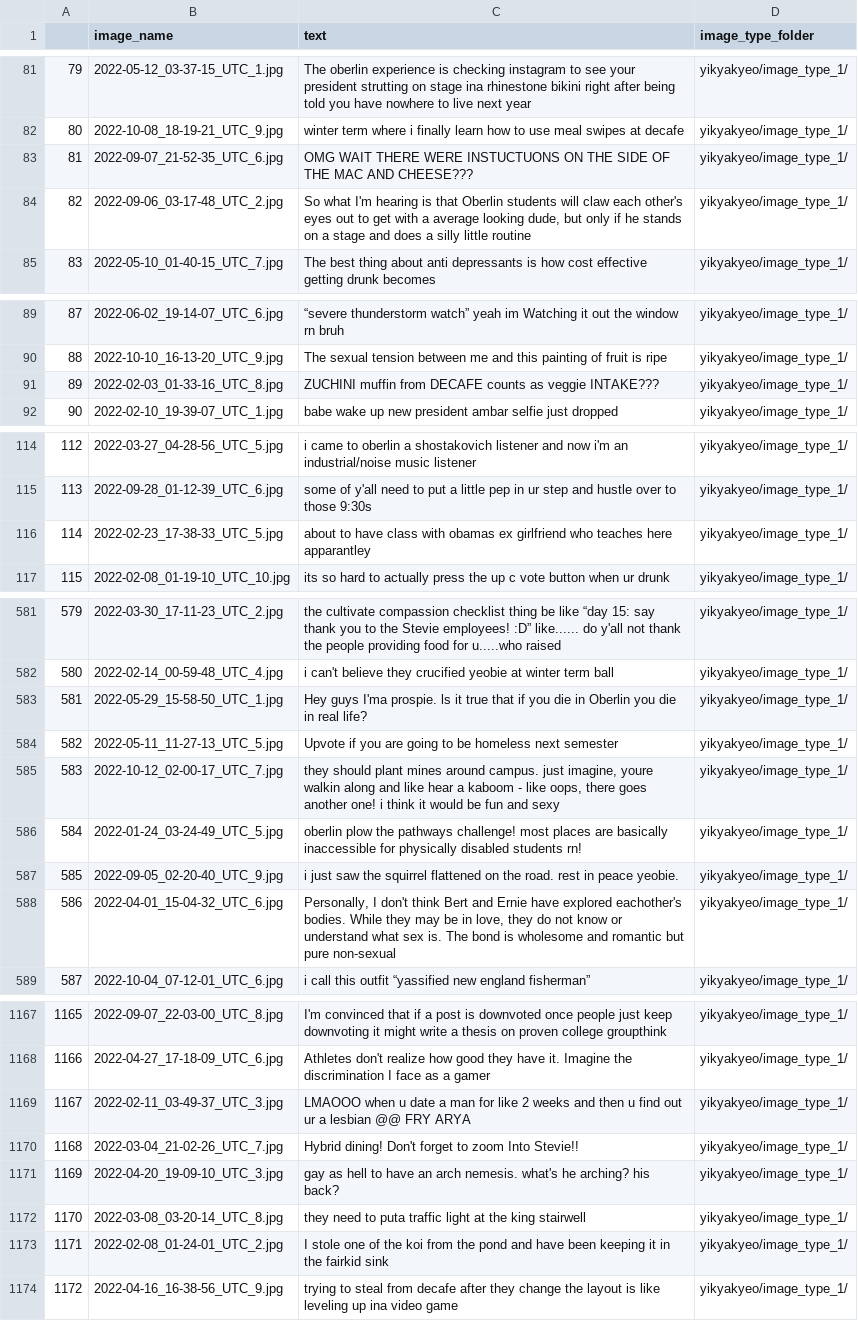
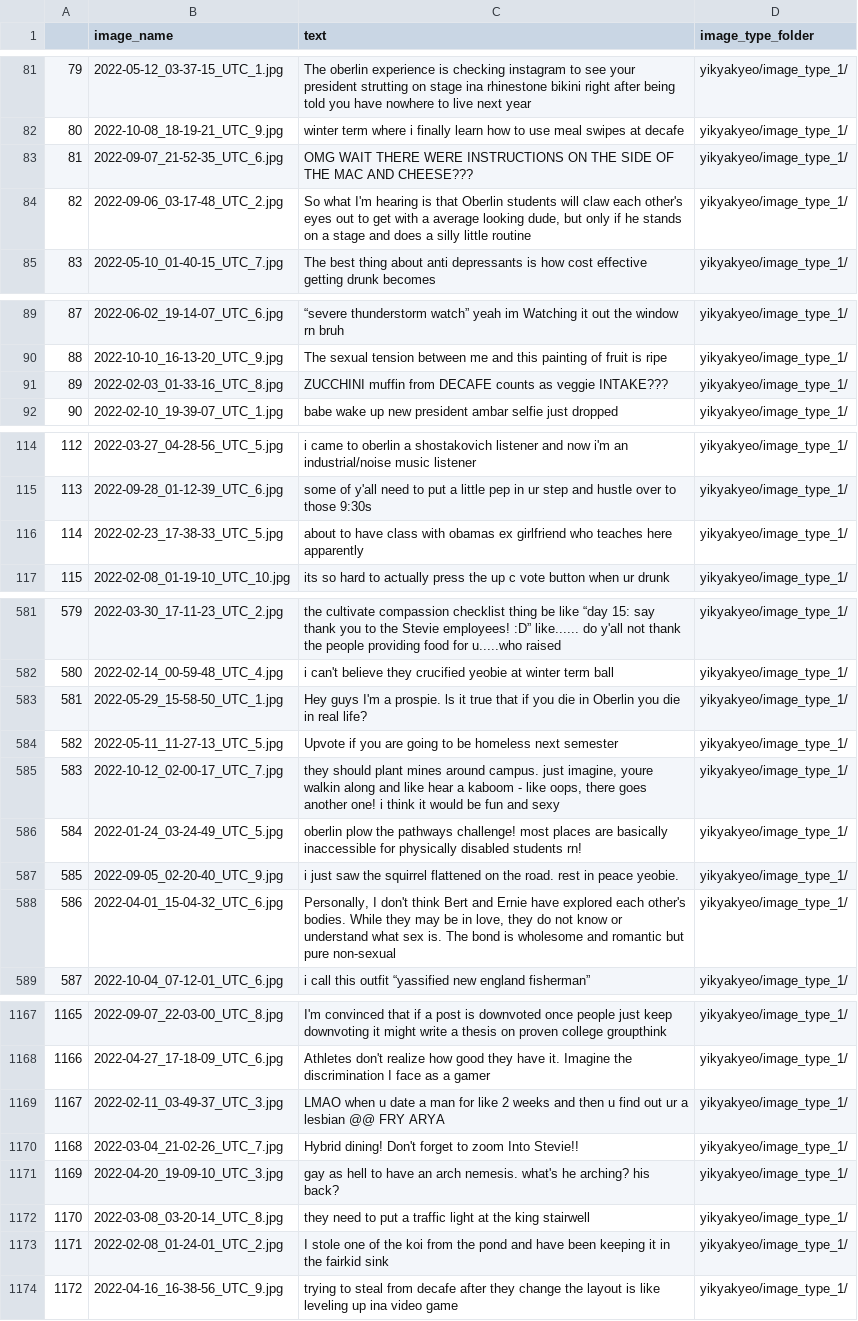
Before and after one commit to AdaAtess/CSCI374-AAA-finalproject, a CSV file: yikyakyeo/data_sets/yikyakyeo.csv, drawn as a sheet; only a part is shown, gaps mark what is left out; the diff covers the shown part only.

Commit message:
moved standardize_text to before finding abbreviations, added more abbreviations, fixed misspellings
'soooo' -> 'so', 'soo' -> 'so', etc.

```diff
--- a/yikyakyeo/data_sets/yikyakyeo.csv
+++ b/yikyakyeo/data_sets/yikyakyeo.csv
@@ -82,3 +82,3 @@
 80,2022-10-08_18-19-21_UTC_9.jpg,winter term where i finally learn how to use meal swipes at decafe,yikyakyeo/image_type_1/
-81,2022-09-07_21-52-35_UTC_6.jpg,OMG WAIT THERE WERE INSTUCTUONS ON THE SIDE OF THE MAC AND CHEESE???,yikyakyeo/image_type_1/
+81,2022-09-07_21-52-35_UTC_6.jpg,OMG WAIT THERE WERE INSTRUCTIONS ON THE SIDE OF THE MAC AND CHEESE???,yikyakyeo/image_type_1/
 82,2022-09-06_03-17-48_UTC_2.jpg,"So what I'm hearing is that Oberlin students will claw each other's eyes out to get with a average looking dude, but only if he stands on a stage and does a silly little routine",yikyakyeo/image_type_1/
@@ -90,3 +90,3 @@
 88,2022-10-10_16-13-20_UTC_9.jpg,The sexual tension between me and this painting of fruit is ripe,yikyakyeo/image_type_1/
-89,2022-02-03_01-33-16_UTC_8.jpg,ZUCHINI muffin from DECAFE counts as veggie INTAKE???,yikyakyeo/image_type_1/
+89,2022-02-03_01-33-16_UTC_8.jpg,ZUCCHINI muffin from DECAFE counts as veggie INTAKE???,yikyakyeo/image_type_1/
 90,2022-02-10_19-39-07_UTC_1.jpg,babe wake up new president ambar selfie just dropped,yikyakyeo/image_type_1/
@@ -115,3 +115,3 @@
 113,2022-09-28_01-12-39_UTC_6.jpg,some of y'all need to put a little pep in ur step and hustle over to those 9:30s,yikyakyeo/image_type_1/
-114,2022-02-23_17-38-33_UTC_5.jpg,about to have class with obamas ex girlfriend who teaches here apparantley,yikyakyeo/image_type_1/
+114,2022-02-23_17-38-33_UTC_5.jpg,about to have class with obamas ex girlfriend who teaches here apparently,yikyakyeo/image_type_1/
 115,2022-02-08_01-19-10_UTC_10.jpg,its so hard to actually press the up c vote button when ur drunk,yikyakyeo/image_type_1/
@@ -582,3 +582,3 @@
 580,2022-02-14_00-59-48_UTC_4.jpg,i can't believe they crucified yeobie at winter term ball,yikyakyeo/image_type_1/
-581,2022-05-29_15-58-50_UTC_1.jpg,Hey guys I'ma prospie. ls it true that if you die in Oberlin you die in real life?,yikyakyeo/image_type_1/
+581,2022-05-29_15-58-50_UTC_1.jpg,Hey guys I'm a prospie. ls it true that if you die in Oberlin you die in real life?,yikyakyeo/image_type_1/
 582,2022-05-11_11-27-13_UTC_5.jpg,Upvote if you are going to be homeless next semester,yikyakyeo/image_type_1/
@@ -587,3 +587,3 @@
 585,2022-09-05_02-20-40_UTC_9.jpg,i just saw the squirrel flattened on the road. rest in peace yeobie.,yikyakyeo/image_type_1/
-586,2022-04-01_15-04-32_UTC_6.jpg,"Personally, I don't think Bert and Ernie have explored eachother's bodies. While they may be in love, they do not know or understand what sex is. The bond is wholesome and romantic but pure non-sexual",yikyakyeo/image_type_1/
+586,2022-04-01_15-04-32_UTC_6.jpg,"Personally, I don't think Bert and Ernie have explored each other's bodies. While they may be in love, they do not know or understand what sex is. The bond is wholesome and romantic but pure non-sexual",yikyakyeo/image_type_1/
 587,2022-10-04_07-12-01_UTC_6.jpg,i call this outfit “yassified new england fisherman”,yikyakyeo/image_type_1/
@@ -1168,6 +1168,6 @@
 1166,2022-04-27_17-18-09_UTC_6.jpg,Athletes don't realize how good they have it. Imagine the discrimination I face as a gamer,yikyakyeo/image_type_1/
-1167,2022-02-11_03-49-37_UTC_3.jpg,LMAOOO when u date a man for like 2 weeks and then u find out ur a lesbian @@ FRY ARYA,yikyakyeo/image_type_1/
+1167,2022-02-11_03-49-37_UTC_3.jpg,LMAO when u date a man for like 2 weeks and then u find out ur a lesbian @@ FRY ARYA,yikyakyeo/image_type_1/
 1168,2022-03-04_21-02-26_UTC_7.jpg,Hybrid dining! Don't forget to zoom Into Stevie!!,yikyakyeo/image_type_1/
 1169,2022-04-20_19-09-10_UTC_3.jpg,gay as hell to have an arch nemesis. what's he arching? his back?,yikyakyeo/image_type_1/
-1170,2022-03-08_03-20-14_UTC_8.jpg,they need to puta traffic light at the king stairwell,yikyakyeo/image_type_1/
+1170,2022-03-08_03-20-14_UTC_8.jpg,they need to put a traffic light at the king stairwell,yikyakyeo/image_type_1/
 1171,2022-02-08_01-24-01_UTC_2.jpg,I stole one of the koi from the pond and have been keeping it in the fairkid sink,yikyakyeo/image_type_1/
```
Also changed, not shown: 26 edited cells elsewhere in this file, 1 other file.
